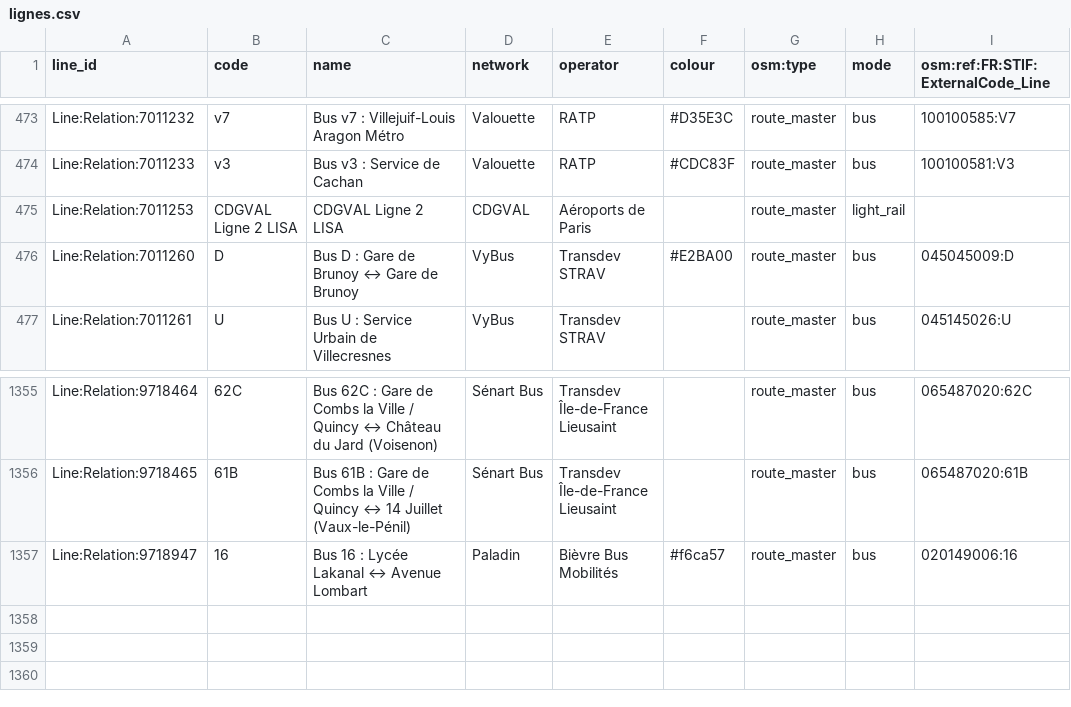
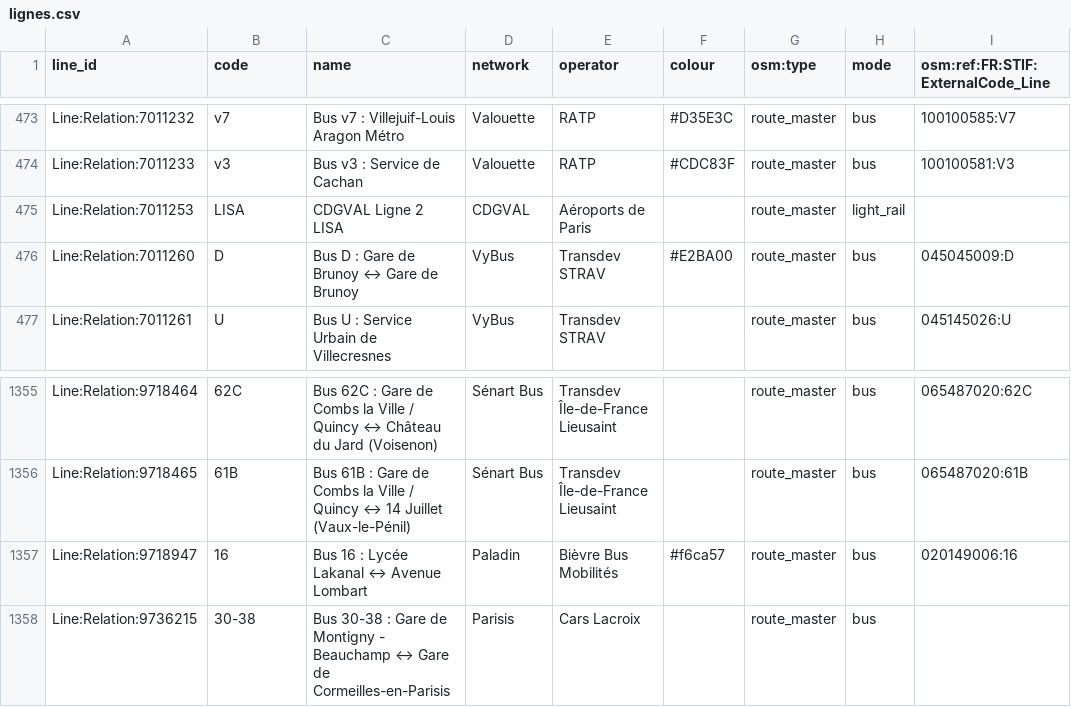
Before and after one commit to Jungle-Bus/ref-fr-STIF, a CSV file: data/lignes.csv, drawn as a sheet; only a part is shown, gaps mark what is left out.

```diff
--- a/data/lignes.csv
+++ b/data/lignes.csv
@@ -474,3 +474,3 @@ Line:Relation:7011232,v7,Bus v7 : Villejuif-Louis Aragon Métro,Valouette,RATP,#
 Line:Relation:7011233,v3,Bus v3 : Service de Cachan,Valouette,RATP,#CDC83F,route_master,bus,100100581:V3
-Line:Relation:7011253,CDGVAL Ligne 2 LISA,CDGVAL Ligne 2 LISA,CDGVAL,Aéroports de Paris,,route_master,light_rail,
+Line:Relation:7011253,LISA,CDGVAL Ligne 2 LISA,CDGVAL,Aéroports de Paris,,route_master,light_rail,
 Line:Relation:7011260,D,Bus D : Gare de Brunoy ↔ Gare de Brunoy,VyBus,Transdev STRAV,#E2BA00,route_master,bus,045045009:D
@@ -1357 +1357,2 @@ Line:Relation:9718465,61B,Bus 61B : Gare de Combs la Ville / Quincy ↔ 14 Juill
 Line:Relation:9718947,16,Bus 16 : Lycée Lakanal ↔ Avenue Lombart,Paladin,Bièvre Bus Mobilités,#f6ca57,route_master,bus,020149006:16
+Line:Relation:9736215,30-38,Bus 30-38 : Gare de Montigny - Beauchamp ↔ Gare de Cormeilles-en-Parisis,Parisis,Cars Lacroix,,route_master,bus,
```
Also changed, not shown: data/idf_routes.csv, data/osmose_relations_with_coord.csv, 2 other files.
